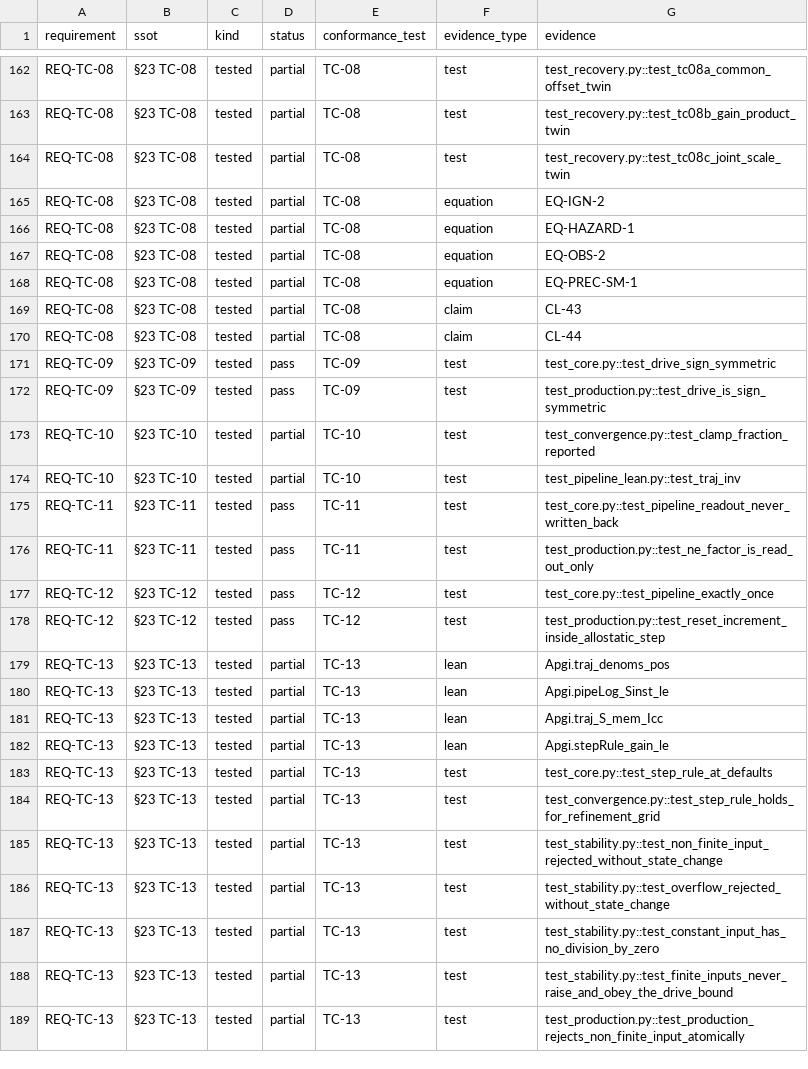
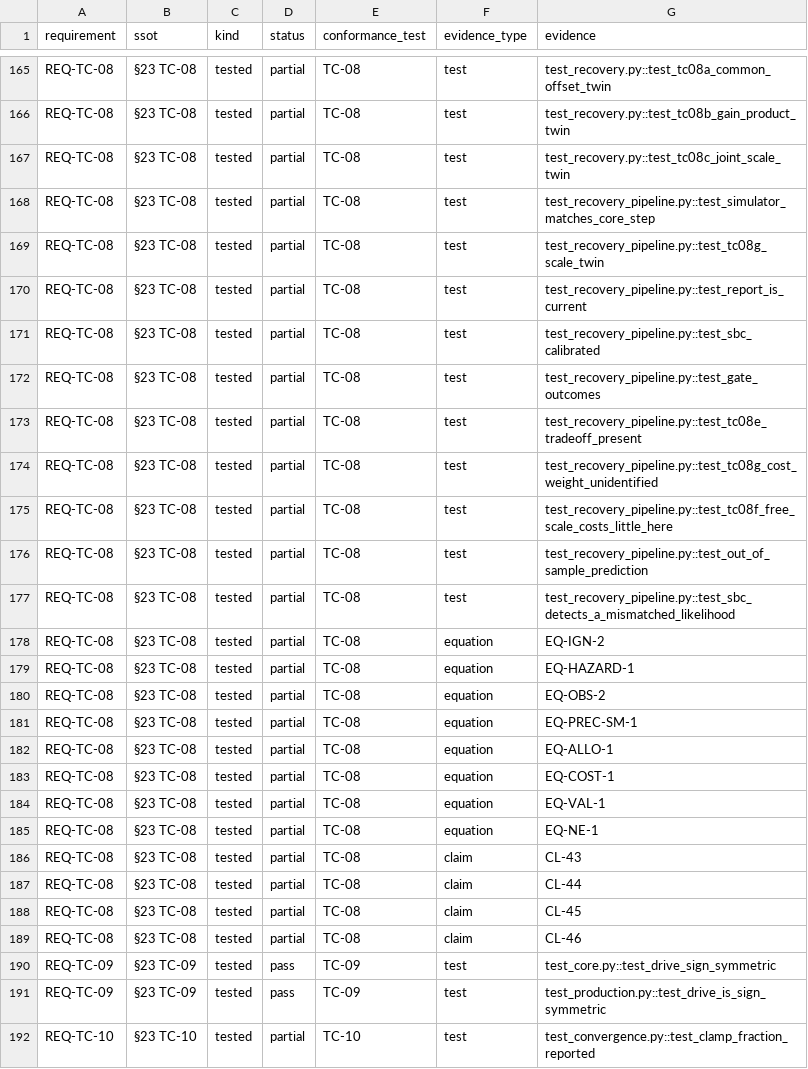
Before and after one commit to apgiframework/apgi-lean, a CSV file: verification/reports/traceability.csv, drawn as a sheet; only a part is shown, gaps mark what is left out; the shorter side is filled out with more unchanged rows; the diff covers the shown part only; the diff names each change by its address in the sheet, - before the commit and + after, or states it on an @@ line.

```diff
--- a/verification/reports/traceability.csv
+++ b/verification/reports/traceability.csv
+row 168: REQ-TC-08 | §23 TC-08 | tested | partial | TC-08 | test | test_recovery_pipeline.py::test_simulator_matches_core_step
+row 169: REQ-TC-08 | §23 TC-08 | tested | partial | TC-08 | test | test_recovery_pipeline.py::test_tc08g_scale_twin
+row 170: REQ-TC-08 | §23 TC-08 | tested | partial | TC-08 | test | test_recovery_pipeline.py::test_report_is_current
+row 171: REQ-TC-08 | §23 TC-08 | tested | partial | TC-08 | test | test_recovery_pipeline.py::test_sbc_calibrated
+row 172: REQ-TC-08 | §23 TC-08 | tested | partial | TC-08 | test | test_recovery_pipeline.py::test_gate_outcomes
+row 173: REQ-TC-08 | §23 TC-08 | tested | partial | TC-08 | test | test_recovery_pipeline.py::test_tc08e_tradeoff_present
+row 174: REQ-TC-08 | §23 TC-08 | tested | partial | TC-08 | test | test_recovery_pipeline.py::test_tc08g_cost_weight_unidentified
+row 175: REQ-TC-08 | §23 TC-08 | tested | partial | TC-08 | test | test_recovery_pipeline.py::test_tc08f_free_scale_costs_little_here
+row 176: REQ-TC-08 | §23 TC-08 | tested | partial | TC-08 | test | test_recovery_pipeline.py::test_out_of_sample_prediction
+row 177: REQ-TC-08 | §23 TC-08 | tested | partial | TC-08 | test | test_recovery_pipeline.py::test_sbc_detects_a_mismatched_likelihood
+row 182: REQ-TC-08 | §23 TC-08 | tested | partial | TC-08 | equation | EQ-ALLO-1
+row 183: REQ-TC-08 | §23 TC-08 | tested | partial | TC-08 | equation | EQ-COST-1
+row 184: REQ-TC-08 | §23 TC-08 | tested | partial | TC-08 | equation | EQ-VAL-1
+row 185: REQ-TC-08 | §23 TC-08 | tested | partial | TC-08 | equation | EQ-NE-1
+row 188: REQ-TC-08 | §23 TC-08 | tested | partial | TC-08 | claim | CL-45
+row 189: REQ-TC-08 | §23 TC-08 | tested | partial | TC-08 | claim | CL-46
```
Also changed, not shown: 3 added rows elsewhere in this file, 16 other files.
